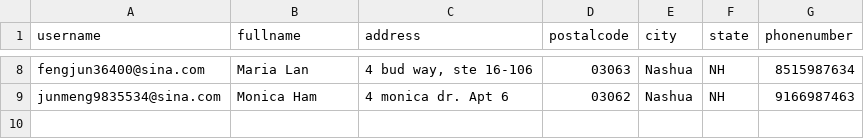
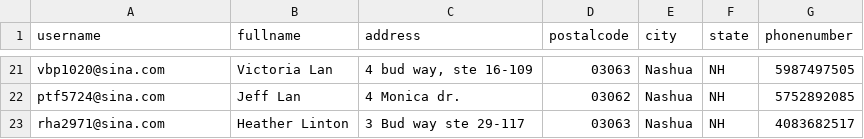
Before and after one commit to czds68/AmazonBuy, a CSV file: amazonbuy_database/shippingaddress.csv, drawn as a sheet; only a part is shown, gaps mark what is left out; addresses are those after the commit; the diff covers the shown part only; the diff names each change by its address in the sheet, - before the commit and + after, or states it on an @@ line.

```diff
--- a/amazonbuy_database/shippingaddress.csv
+++ b/amazonbuy_database/shippingaddress.csv
-A21 (username): fengjun36400@sina.com
+A21 (username): vbp1020@sina.com
-B21 (fullname): Maria Lan
+B21 (fullname): Victoria Lan
-C21 (address): 4 bud way, ste 16-106
+C21 (address): 4 bud way, ste 16-109
-G21 (phonenumber): 8515987634
+G21 (phonenumber): 5987497505
-A22 (username): junmeng9835534@sina.com
+A22 (username): ptf5724@sina.com
-B22 (fullname): Monica Ham
+B22 (fullname): Jeff Lan
-C22 (address): 4 monica dr. Apt 6
+C22 (address): 4 Monica dr.
-G22 (phonenumber): 9166987463
+G22 (phonenumber): 5752892085
+row 23: rha2971@sina.com | Heather Linton | 3 Bud way ste 29-117 | 03063 | Nashua | NH | 4083682517
```
Also changed, not shown: 17 added rows, 4 removed rows and 8 edited cells elsewhere in this file, amazonbuy_database/Finance.csv, amazonbuy_database/ordertask.csv, 2 other files.
